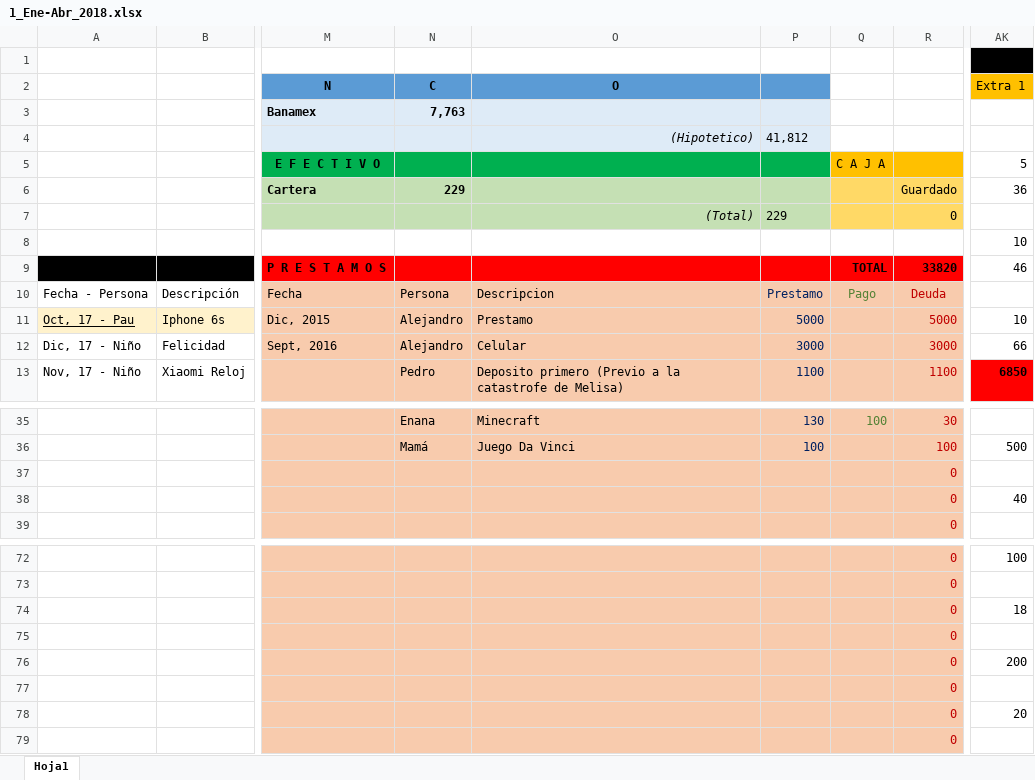
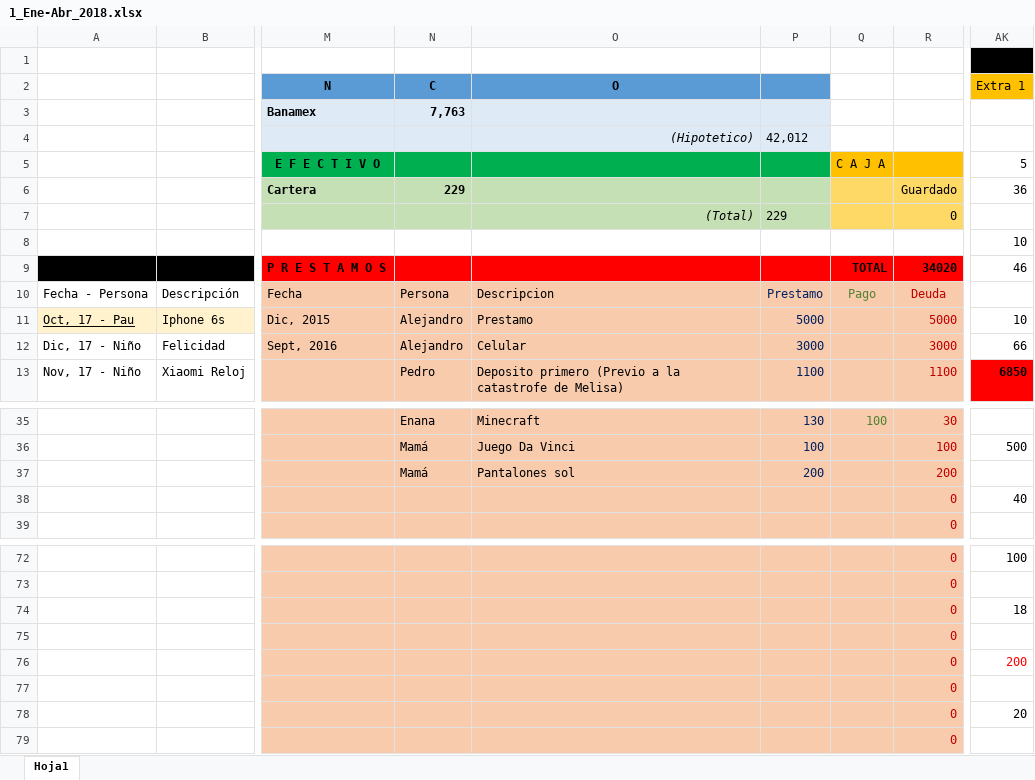
Before and after one commit to Adrifelcha/Adrifelcha, an Excel workbook: Finanzas/1_Ene-Abr_2018.xlsx, sheet Hoja1, drawn as a sheet; only a part is shown, gaps mark what is left out; values as stored, in another font and other column widths than the file's, no borders; the diff names each change by its address in the sheet, - before the commit and + after, or states it on an @@ line.

Commit message:
Finanzas

```diff
--- a/Finanzas/1_Ene-Abr_2018.xlsx (sheet Hoja1)
+++ b/Finanzas/1_Ene-Abr_2018.xlsx (sheet Hoja1)
-P4: 41,812
+P4: 42,012
-R9: 33820
+R9: 34020
-N37 (C): (empty)
+N37 (C): Mamá
-O37 (O): (empty)
+O37 (O): Pantalones sol
-P37: (empty)
+P37: 200
-R37: 0
+R37: 200
-AK76 text colour: black
+AK76 text colour: #FF0000
```
Also changed, not shown: Finanzas/2_Mayo-Ago_2018.xlsx, 1 other file.
